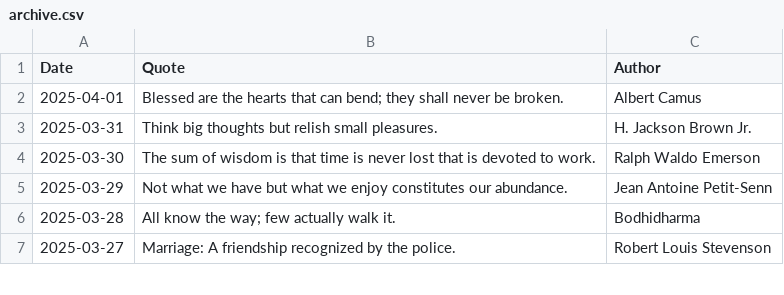
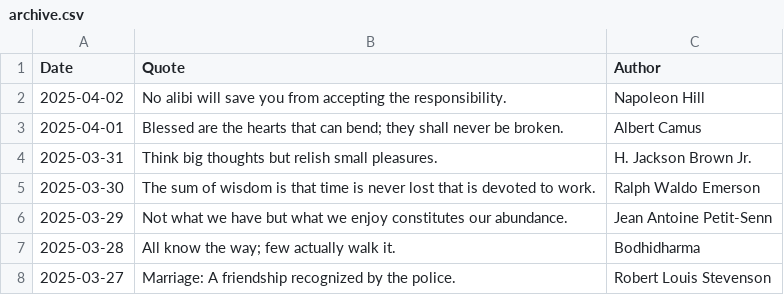
Before and after one commit to galwort/beautyisapattern, a CSV file: archive.csv, drawn as a sheet; only a part is shown; the diff names each change by its address in the sheet, - before the commit and + after, or states it on an @@ line.

```diff
--- a/archive.csv
+++ b/archive.csv
+row 2: 2025-04-02 | No alibi will save you from accepting the responsibility. | Napoleon Hill
```
Also changed, not shown: 2 other files.
